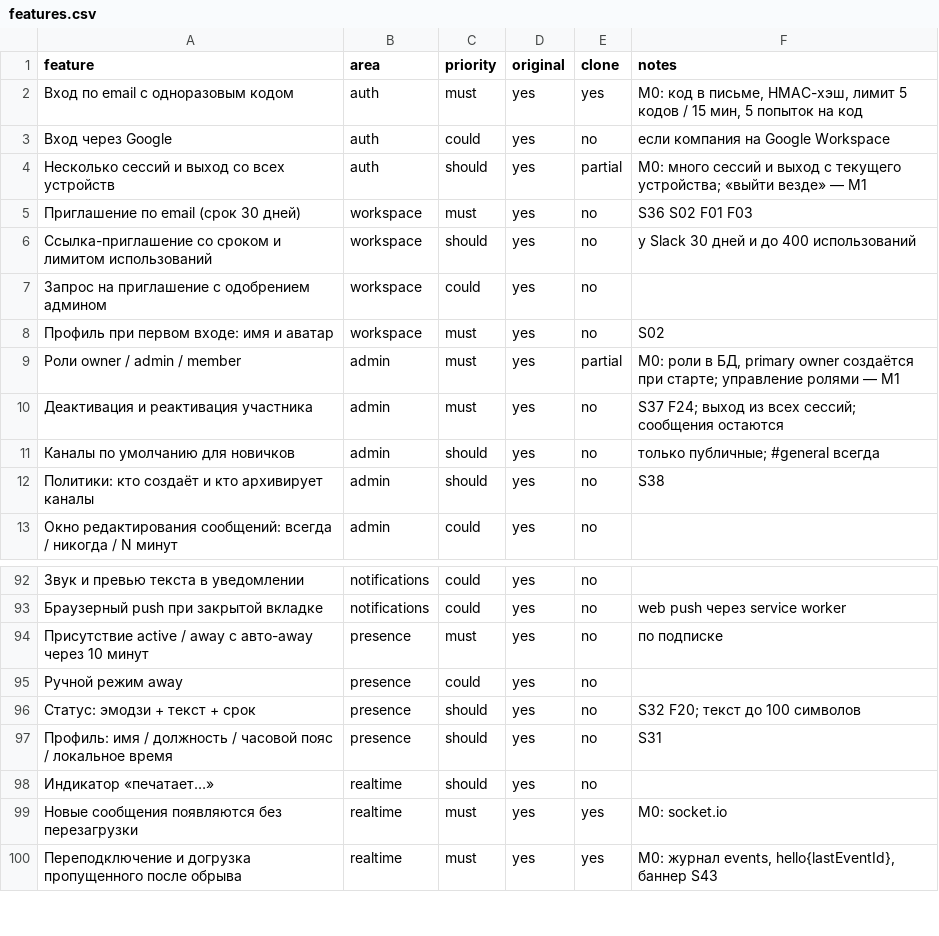
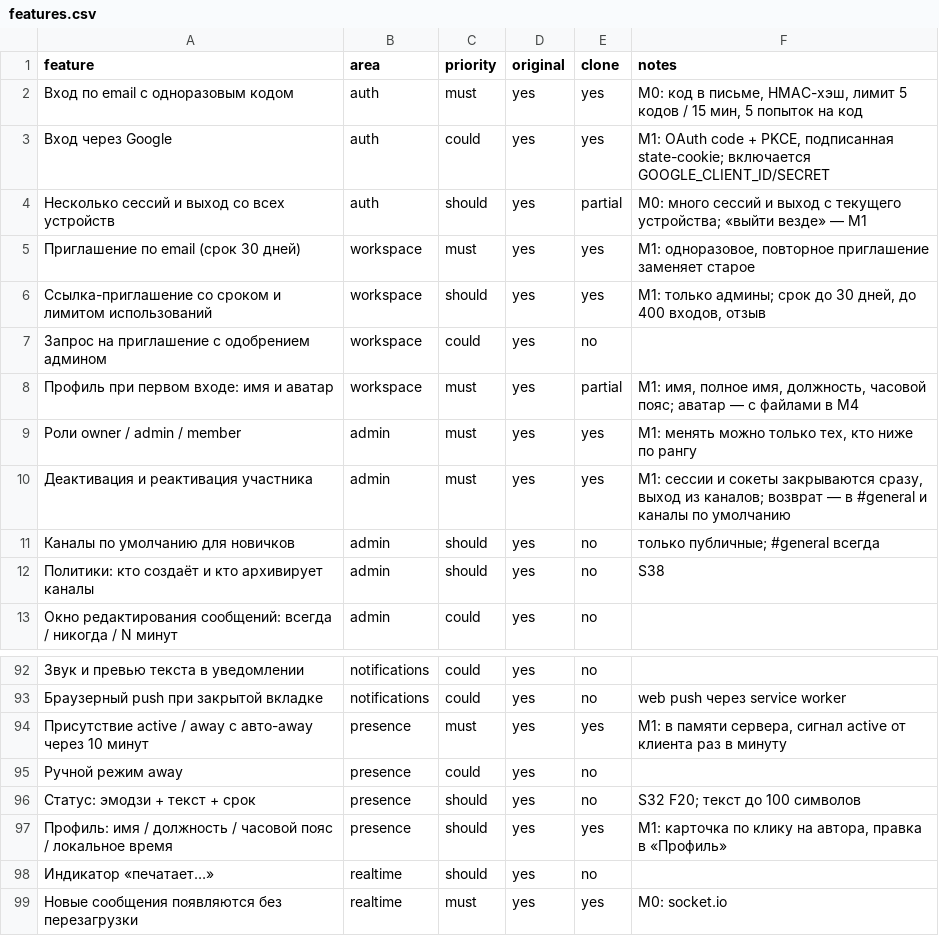
Before and after one commit to YaricSemenchuk/app-installs-chat, a CSV file: replica/features.csv, drawn as a sheet; only a part is shown, gaps mark what is left out; the shorter side is filled out with more unchanged rows.

```diff
--- a/replica/features.csv
+++ b/replica/features.csv
@@ -2,10 +2,10 @@ feature,area,priority,original,clone,notes
 Вход по email с одноразовым кодом,auth,must,yes,yes,"M0: код в письме, HMAC-хэш, лимит 5 кодов / 15 мин, 5 попыток на код"
-Вход через Google,auth,could,yes,no,если компания на Google Workspace
+Вход через Google,auth,could,yes,yes,"M1: OAuth code + PKCE, подписанная state-cookie; включается GOOGLE_CLIENT_ID/SECRET"
 Несколько сессий и выход со всех устройств,auth,should,yes,partial,M0: много сессий и выход с текущего устройства; «выйти везде» — M1
-Приглашение по email (срок 30 дней),workspace,must,yes,no,S36 S02 F01 F03
-Ссылка-приглашение со сроком и лимитом использований,workspace,should,yes,no,у Slack 30 дней и до 400 использований
+Приглашение по email (срок 30 дней),workspace,must,yes,yes,"M1: одноразовое, повторное приглашение заменяет старое"
+Ссылка-приглашение со сроком и лимитом использований,workspace,should,yes,yes,"M1: только админы; срок до 30 дней, до 400 входов, отзыв"
 Запрос на приглашение с одобрением админом,workspace,could,yes,no,
-Профиль при первом входе: имя и аватар,workspace,must,yes,no,S02
-Роли owner / admin / member,admin,must,yes,partial,"M0: роли в БД, primary owner создаётся при старте; управление ролями — M1"
-Деактивация и реактивация участника,admin,must,yes,no,S37 F24; выход из всех сессий; сообщения остаются
+Профиль при первом входе: имя и аватар,workspace,must,yes,partial,"M1: имя, полное имя, должность, часовой пояс; аватар — с файлами в M4"
+Роли owner / admin / member,admin,must,yes,yes,"M1: менять можно только тех, кто ниже по рангу"
+Деактивация и реактивация участника,admin,must,yes,yes,"M1: сессии и сокеты закрываются сразу, выход из каналов; возврат — в #general и каналы по умолчанию"
 Каналы по умолчанию для новичков,admin,should,yes,no,только публичные; #general всегда
@@ -93,6 +93,6 @@ feature,area,priority,original,clone,notes
 Браузерный push при закрытой вкладке,notifications,could,yes,no,web push через service worker
-Присутствие active / away с авто-away через 10 минут,presence,must,yes,no,по подписке
+Присутствие active / away с авто-away через 10 минут,presence,must,yes,yes,"M1: в памяти сервера, сигнал active от клиента раз в минуту"
 Ручной режим away,presence,could,yes,no,
 Статус: эмодзи + текст + срок,presence,should,yes,no,S32 F20; текст до 100 символов
-Профиль: имя / должность / часовой пояс / локальное время,presence,should,yes,no,S31
+Профиль: имя / должность / часовой пояс / локальное время,presence,should,yes,yes,"M1: карточка по клику на автора, правка в «Профиль»"
 Индикатор «печатает…»,realtime,should,yes,no,
```
Also changed, not shown: 37 other files.
